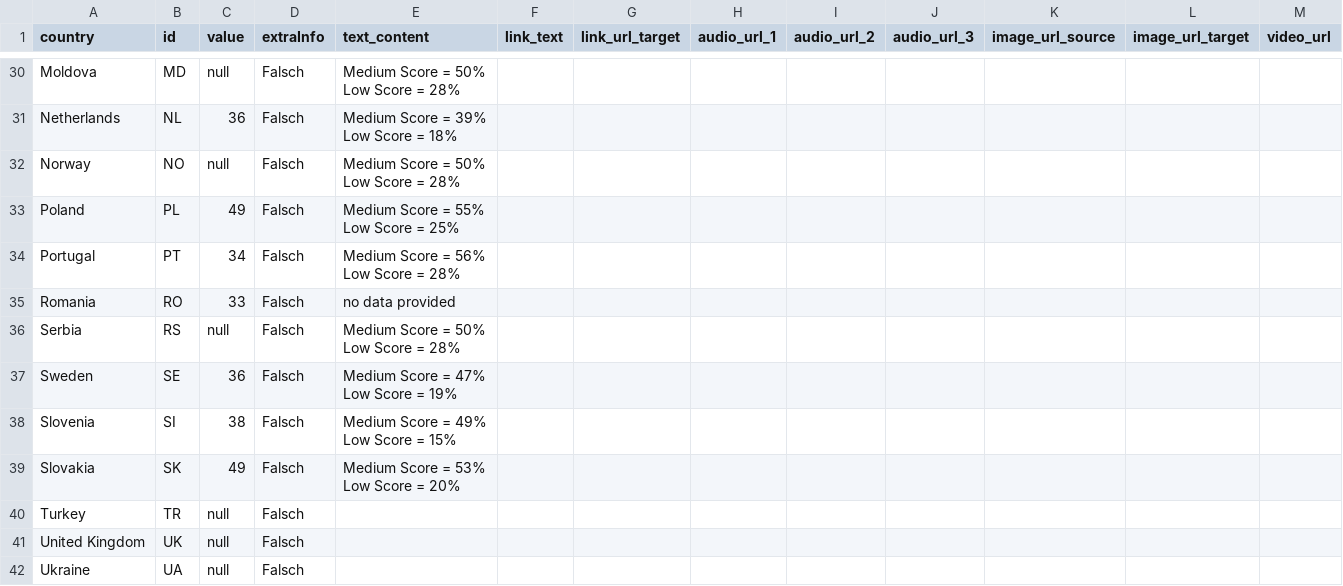
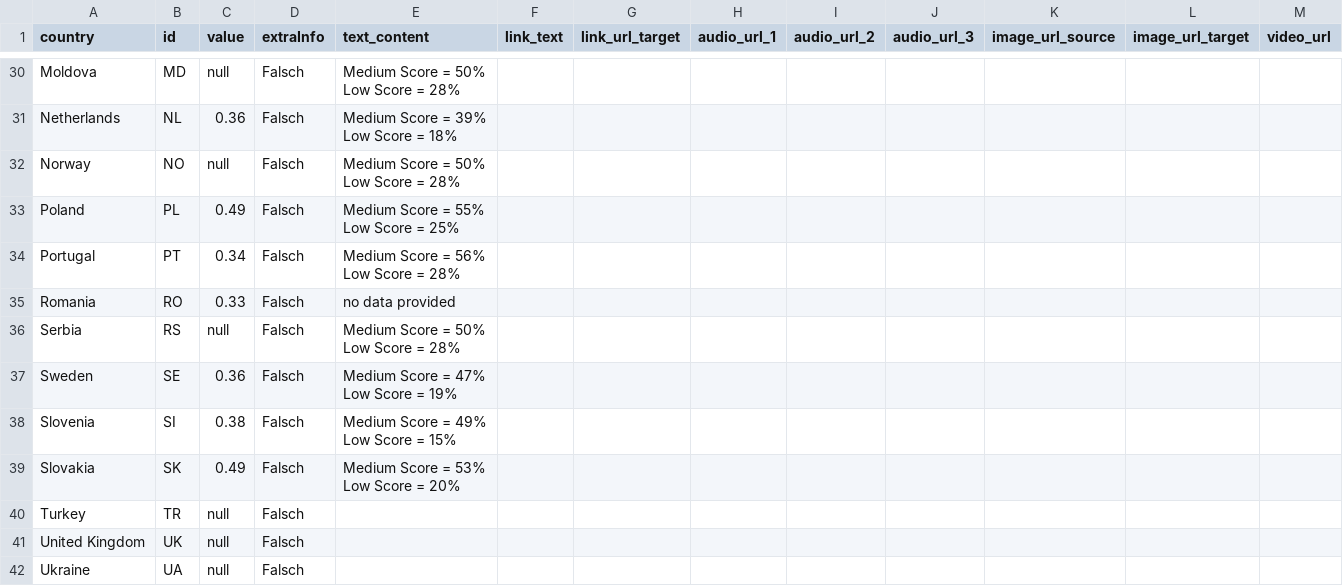
Before and after one commit to EuranetPlus/map-media-eu, a CSV file: static/data/thematic/data.csv, drawn as a sheet; only a part is shown, gaps mark what is left out; the diff covers the shown part only.

```diff
--- a/static/data/thematic/data.csv
+++ b/static/data/thematic/data.csv
@@ -53,19 +53,19 @@ Moldova,MD,null,Falsch,"Medium Score = 50%
 Low Score = 28%",,,,,,,,
-Netherlands,NL,36,Falsch,"Medium Score = 39%
-Low Score = 18%",,,,,,,,
+Netherlands,NL,0.36,Falsch,"Medium Score = 39%
+Low Score = 18%",,,,,,,,
 Norway,NO,null,Falsch,"Medium Score = 50%
 Low Score = 28%",,,,,,,,
-Poland,PL,49,Falsch,"Medium Score = 55%
-Low Score = 25%",,,,,,,,
-Portugal,PT,34,Falsch,"Medium Score = 56%
-Low Score = 28%",,,,,,,,
-Romania,RO,33,Falsch,no data provided,,,,,,,,
+Poland,PL,0.49,Falsch,"Medium Score = 55%
+Low Score = 25%",,,,,,,,
+Portugal,PT,0.34,Falsch,"Medium Score = 56%
+Low Score = 28%",,,,,,,,
+Romania,RO,0.33,Falsch,no data provided,,,,,,,,
 Serbia,RS,null,Falsch,"Medium Score = 50%
 Low Score = 28%",,,,,,,,
-Sweden,SE,36,Falsch,"Medium Score = 47%
-Low Score = 19%",,,,,,,,
-Slovenia,SI,38,Falsch,"Medium Score = 49%
-Low Score = 15%",,,,,,,,
-Slovakia,SK,49,Falsch,"Medium Score = 53%
-Low Score = 20%",,,,,,,,
+Sweden,SE,0.36,Falsch,"Medium Score = 47%
+Low Score = 19%",,,,,,,,
+Slovenia,SI,0.38,Falsch,"Medium Score = 49%
+Low Score = 15%",,,,,,,,
+Slovakia,SK,0.49,Falsch,"Medium Score = 53%
+Low Score = 20%",,,,,,,,
 Turkey,TR,null,Falsch,,,,,,,,,
```
Also changed, not shown: 19 edited cells elsewhere in this file.
